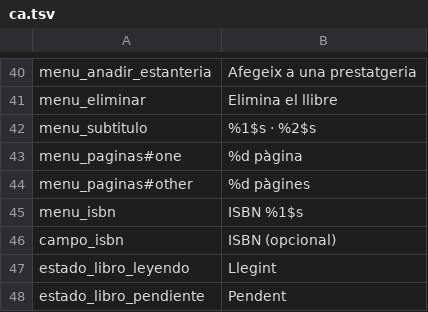
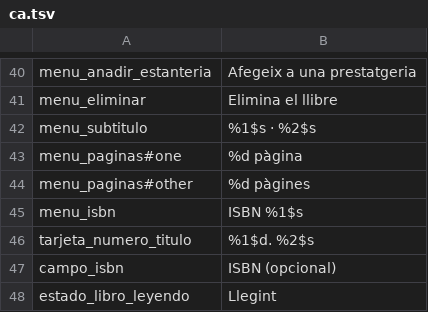
Before and after one commit to AWI-St/libertalia-reader, a TSV file: herramientas/traducciones/ca.tsv, drawn as a sheet; only a part is shown, gaps mark what is left out; the shorter side is filled out with more unchanged rows.

```diff
--- a/herramientas/traducciones/ca.tsv
+++ b/herramientas/traducciones/ca.tsv
@@ -45,2 +45,3 @@ menu_paginas#other	%d pàgines
 menu_isbn	ISBN %1$s
+tarjeta_numero_titulo	%1$d. %2$s
 campo_isbn	ISBN (opcional)
```
Also changed, not shown: herramientas/traducciones/en.tsv, herramientas/traducciones/eu.tsv, 11 other files.
